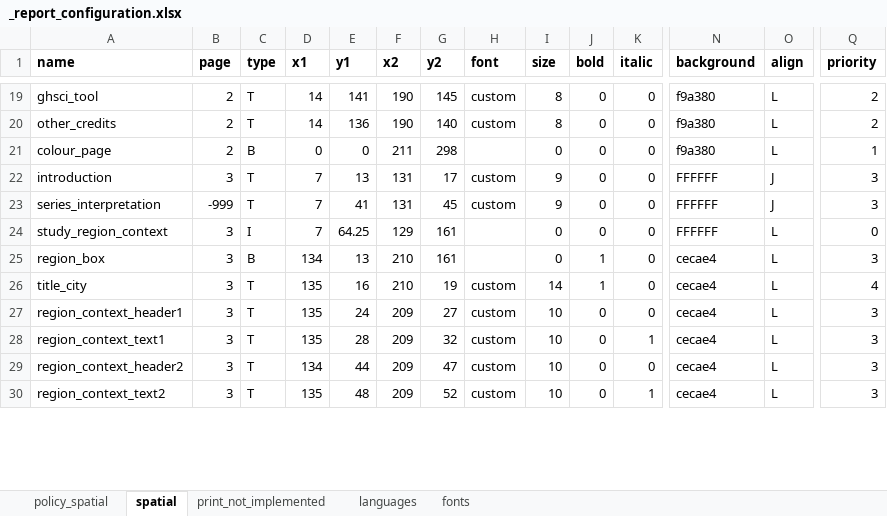
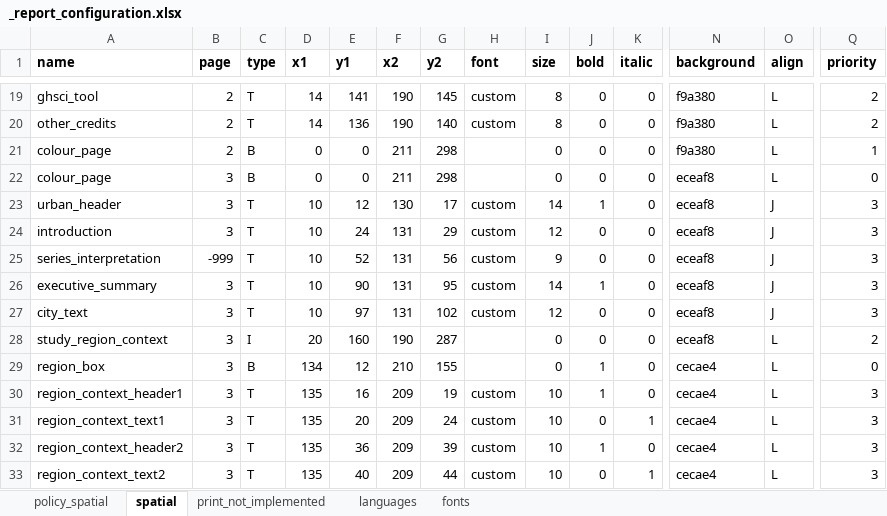
Before and after one commit to healthysustainablecities/global-indicators, an Excel workbook: process/configuration/templates/_report_configuration.xlsx, sheet spatial, drawn as a sheet; only a part is shown, gaps mark what is left out; values as stored, in another font and other column widths than the file's, no borders; conditional formats not drawn; removed rows and columns are numbered as before the commit, all else as after; rows hold the shown columns only; the diff covers the shown part only; the diff names each change by its address in the sheet, - before the commit and + after, or states it on an @@ line.

```diff
--- a/process/configuration/templates/_report_configuration.xlsx (sheet spatial)
+++ b/process/configuration/templates/_report_configuration.xlsx (sheet spatial)
+row 22: colour_page | 3 | B | 0 | 0 | 211 | 298 |  | 0 | 0 | 0 | eceaf8 | L | 0
+row 23: urban_header | 3 | T | 10 | 12 | 130 | 17 | custom | 14 | 1 | 0 | eceaf8 | J | 3
-D24:D25 (x1): 7
+D24:D25 (x1): 10
-E24 (y1): 13
+E24 (y1): 24
-G24 (y2): 17
+G24 (y2): 29
-I24 (size): 9
+I24 (size): 12
-N24:N25 (background): FFFFFF
+N24:N25 (background): eceaf8
-E25 (y1): 41
+E25 (y1): 52
-G25 (y2): 45
+G25 (y2): 56
+row 26: executive_summary | 3 | T | 10 | 90 | 131 | 95 | custom | 14 | 1 | 0 | eceaf8 | J | 3
+row 27: city_text | 3 | T | 10 | 97 | 131 | 102 | custom | 12 | 0 | 0 | eceaf8 | J | 3
-D28 (x1): 7
+D28 (x1): 20
-E28 (y1): 64.25
+E28 (y1): 160
-F28 (x2): 129
+F28 (x2): 190
-G28 (y2): 161
+G28 (y2): 287
-N28 (background): FFFFFF
+N28 (background): eceaf8
-Q28 (priority): 0
+Q28 (priority): 2
-E29 (y1): 13
+E29 (y1): 12
-G29 (y2): 161
+G29 (y2): 155
-Q29 (priority): 3
+Q29 (priority): 0
-row 26: title_city | 3 | T | 135 | 16 | 210 | 19 | custom | 14 | 1 | 0 | cecae4 | L | 4
-E30 (y1): 24
+E30 (y1): 16
-G30 (y2): 27
+G30 (y2): 19
-J30 (bold): 0
+J30 (bold): 1
-E31 (y1): 28
+E31 (y1): 20
-G31 (y2): 32
+G31 (y2): 24
-D32 (x1): 134
+D32 (x1): 135
-E32 (y1): 44
+E32 (y1): 36
-G32 (y2): 47
+G32 (y2): 39
-J32 (bold): 0
+J32 (bold): 1
-E33 (y1): 48
+E33 (y1): 40
-G33 (y2): 52
+G33 (y2): 44
```
Also changed, not shown: 14 added rows, 8 removed rows and 135 edited cells elsewhere in this sheet, sheet policy_spatial, formulas that keep their value, 5 other files.
